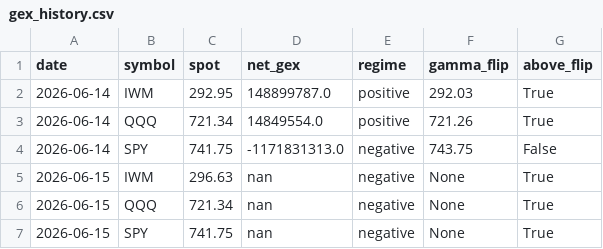
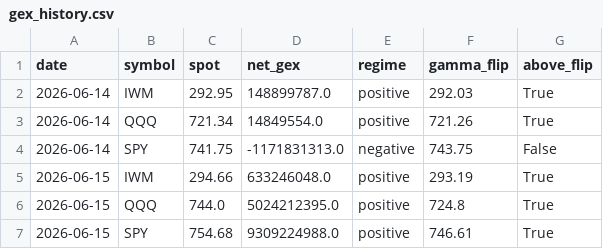
Before and after one commit to anubhavarya30/star-dashboard, a CSV file: data/gex_history.csv, drawn as a sheet.

```diff
--- a/data/gex_history.csv
+++ b/data/gex_history.csv
@@ -4,4 +4,4 @@ date,symbol,spot,net_gex,regime,gamma_flip,above_flip
 2026-06-14,SPY,741.75,-1171831313.0,negative,743.75,False
-2026-06-15,IWM,296.63,nan,negative,None,True
-2026-06-15,QQQ,721.34,nan,negative,None,True
-2026-06-15,SPY,741.75,nan,negative,None,True
+2026-06-15,IWM,294.66,633246048.0,positive,293.19,True
+2026-06-15,QQQ,744.0,5024212395.0,positive,724.8,True
+2026-06-15,SPY,754.68,9309224988.0,positive,746.61,True
```
Also changed, not shown: 1 other file.
